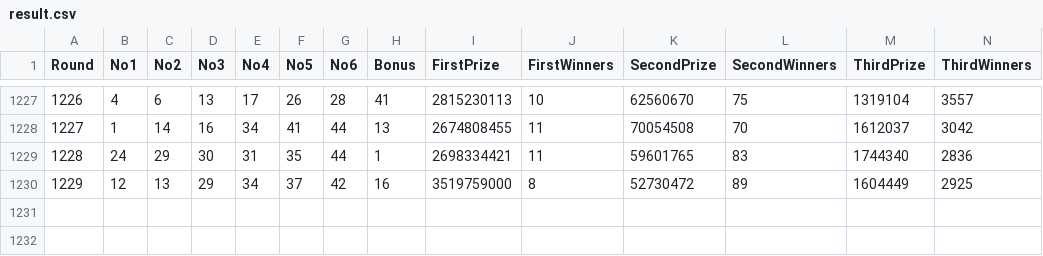
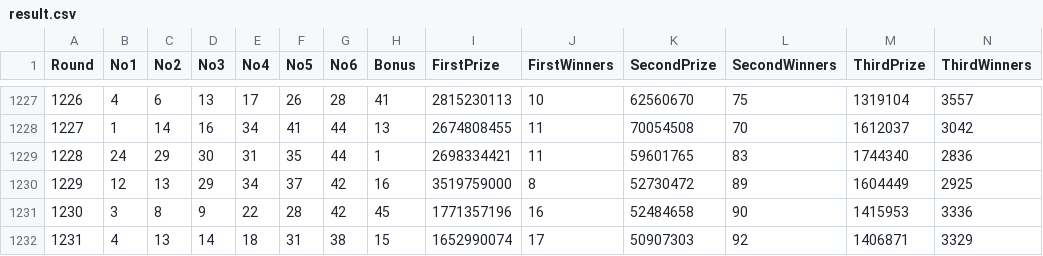
Before and after one commit to evh0106/FateSphere, a CSV file: lt645/db/result.csv, drawn as a sheet; only a part is shown, gaps mark what is left out; rows hold the shown columns only; the diff names each change by its address in the sheet, - before the commit and + after, or states it on an @@ line.

```diff
--- a/lt645/db/result.csv
+++ b/lt645/db/result.csv
+row 1231: 1230 | 3 | 8 | 9 | 22 | 28 | 42 | 45 | 1771357196 | 16 | 52484658 | 90 | 1415953 | 3336
+row 1232: 1231 | 4 | 13 | 14 | 18 | 31 | 38 | 15 | 1652990074 | 17 | 50907303 | 92 | 1406871 | 3329
```
Also changed, not shown: 9 other files.
